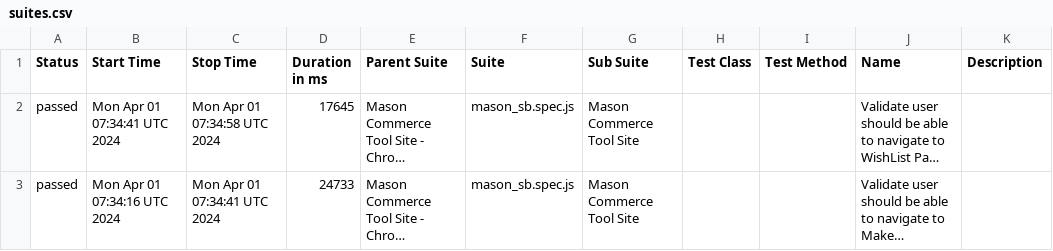
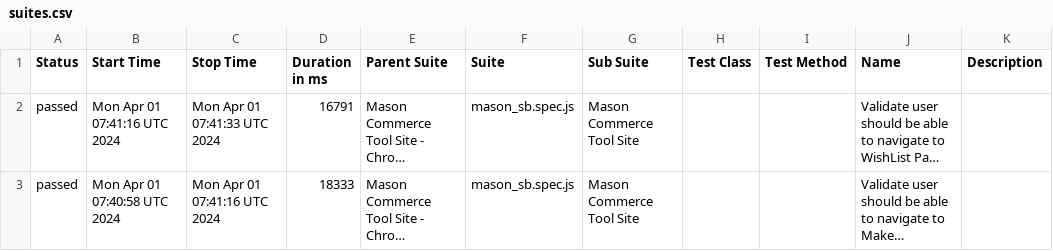
Before and after one commit to Koushik14/Mason-Automation, a CSV file: data/suites.csv, drawn as a sheet; long unchanged cells end in …; the diff names each change by its address in the sheet, - before the commit and + after, or states it on an @@ line.

```diff
--- a/data/suites.csv
+++ b/data/suites.csv
-B2 (Start Time): Mon Apr 01 07:34:41 UTC 2024
+B2 (Start Time): Mon Apr 01 07:41:16 UTC 2024
-C2 (Stop Time): Mon Apr 01 07:34:58 UTC 2024
+C2 (Stop Time): Mon Apr 01 07:41:33 UTC 2024
-D2 (Duration in ms): 17645
+D2 (Duration in ms): 16791
-B3 (Start Time): Mon Apr 01 07:34:16 UTC 2024
+B3 (Start Time): Mon Apr 01 07:40:58 UTC 2024
-C3 (Stop Time): Mon Apr 01 07:34:41 UTC 2024
+C3 (Stop Time): Mon Apr 01 07:41:16 UTC 2024
-D3 (Duration in ms): 24733
+D3 (Duration in ms): 18333
```
Also changed, not shown: 26 other files.
